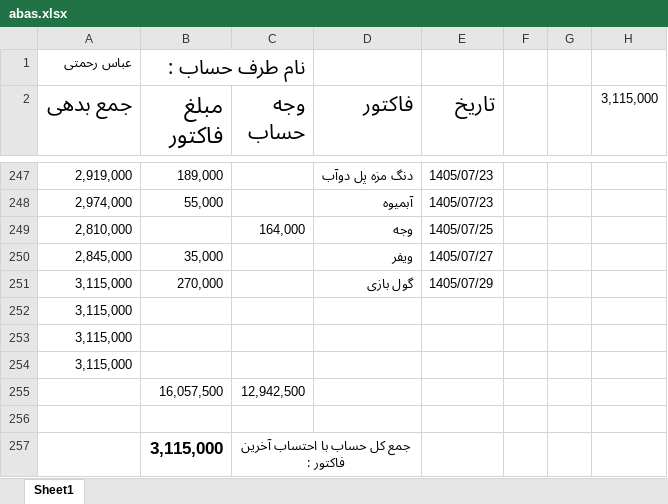
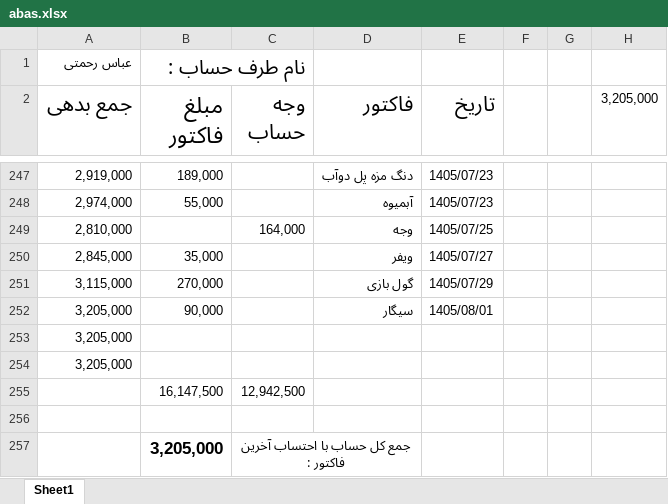
Before and after one commit to Hamidmarket/hesab, an Excel workbook: customers/abas.xlsx, sheet Sheet1, drawn as a sheet; only a part is shown, gaps mark what is left out; values as stored, in another font and other column widths than the file's, no borders; conditional formats not drawn; removed rows and columns are numbered as before the commit, all else as after; the diff names each change by its address in the sheet, - before the commit and + after, or states it on an @@ line.

```diff
--- a/customers/abas.xlsx (sheet Sheet1)
+++ b/customers/abas.xlsx (sheet Sheet1)
-H2: 3,115,000
+H2: 3,205,000
-row 252: 3,115,000
+row 252: 3,205,000 | 90,000 |  | سیگار | 1405/08/01
-A253:A254 (جمع بدهی): 3,115,000
+A253:A254 (جمع بدهی): 3,205,000
-B255 (مبلغ فاکتور): 16,057,500
+B255 (مبلغ فاکتور): 16,147,500
-B257 (مبلغ فاکتور): 3,115,000
+B257 (مبلغ فاکتور): 3,205,000
```
Also changed, not shown: customers.xlsx, 2 other files.
